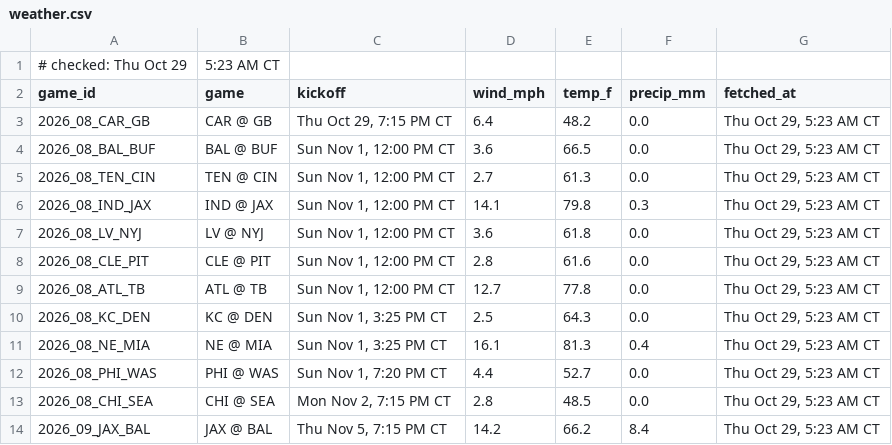
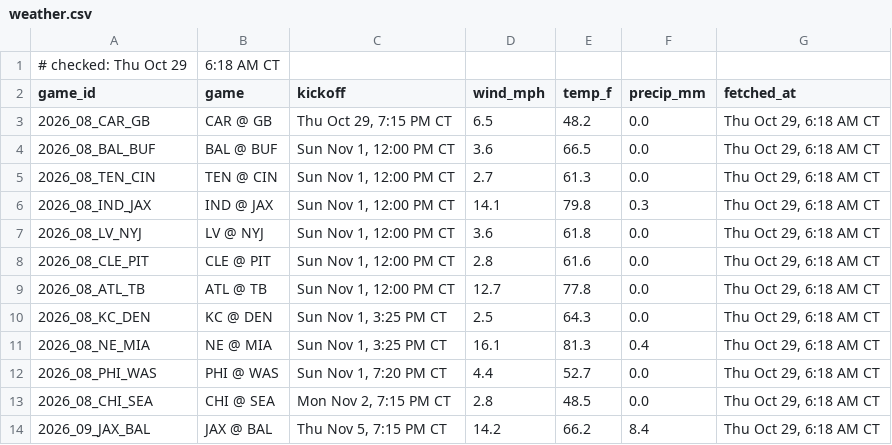
Before and after one commit to Ratboy3/The-Rat-Report, a CSV file: weather.csv, drawn as a sheet.

```diff
--- a/weather.csv
+++ b/weather.csv
@@ -1,14 +1,14 @@
-# checked: Thu Oct 29, 5:23 AM CT
+# checked: Thu Oct 29, 6:18 AM CT
 game_id,game,kickoff,wind_mph,temp_f,precip_mm,fetched_at
-2026_08_CAR_GB,CAR @ GB,"Thu Oct 29, 7:15 PM CT",6.4,48.2,0.0,"Thu Oct 29, 5:23 AM CT"
-2026_08_BAL_BUF,BAL @ BUF,"Sun Nov 1, 12:00 PM CT",3.6,66.5,0.0,"Thu Oct 29, 5:23 AM CT"
-2026_08_TEN_CIN,TEN @ CIN,"Sun Nov 1, 12:00 PM CT",2.7,61.3,0.0,"Thu Oct 29, 5:23 AM CT"
-2026_08_IND_JAX,IND @ JAX,"Sun Nov 1, 12:00 PM CT",14.1,79.8,0.3,"Thu Oct 29, 5:23 AM CT"
-2026_08_LV_NYJ,LV @ NYJ,"Sun Nov 1, 12:00 PM CT",3.6,61.8,0.0,"Thu Oct 29, 5:23 AM CT"
-2026_08_CLE_PIT,CLE @ PIT,"Sun Nov 1, 12:00 PM CT",2.8,61.6,0.0,"Thu Oct 29, 5:23 AM CT"
-2026_08_ATL_TB,ATL @ TB,"Sun Nov 1, 12:00 PM CT",12.7,77.8,0.0,"Thu Oct 29, 5:23 AM CT"
-2026_08_KC_DEN,KC @ DEN,"Sun Nov 1, 3:25 PM CT",2.5,64.3,0.0,"Thu Oct 29, 5:23 AM CT"
-2026_08_NE_MIA,NE @ MIA,"Sun Nov 1, 3:25 PM CT",16.1,81.3,0.4,"Thu Oct 29, 5:23 AM CT"
-2026_08_PHI_WAS,PHI @ WAS,"Sun Nov 1, 7:20 PM CT",4.4,52.7,0.0,"Thu Oct 29, 5:23 AM CT"
-2026_08_CHI_SEA,CHI @ SEA,"Mon Nov 2, 7:15 PM CT",2.8,48.5,0.0,"Thu Oct 29, 5:23 AM CT"
-2026_09_JAX_BAL,JAX @ BAL,"Thu Nov 5, 7:15 PM CT",14.2,66.2,8.4,"Thu Oct 29, 5:23 AM CT"
+2026_08_CAR_GB,CAR @ GB,"Thu Oct 29, 7:15 PM CT",6.5,48.2,0.0,"Thu Oct 29, 6:18 AM CT"
+2026_08_BAL_BUF,BAL @ BUF,"Sun Nov 1, 12:00 PM CT",3.6,66.5,0.0,"Thu Oct 29, 6:18 AM CT"
+2026_08_TEN_CIN,TEN @ CIN,"Sun Nov 1, 12:00 PM CT",2.7,61.3,0.0,"Thu Oct 29, 6:18 AM CT"
+2026_08_IND_JAX,IND @ JAX,"Sun Nov 1, 12:00 PM CT",14.1,79.8,0.3,"Thu Oct 29, 6:18 AM CT"
+2026_08_LV_NYJ,LV @ NYJ,"Sun Nov 1, 12:00 PM CT",3.6,61.8,0.0,"Thu Oct 29, 6:18 AM CT"
+2026_08_CLE_PIT,CLE @ PIT,"Sun Nov 1, 12:00 PM CT",2.8,61.6,0.0,"Thu Oct 29, 6:18 AM CT"
+2026_08_ATL_TB,ATL @ TB,"Sun Nov 1, 12:00 PM CT",12.7,77.8,0.0,"Thu Oct 29, 6:18 AM CT"
+2026_08_KC_DEN,KC @ DEN,"Sun Nov 1, 3:25 PM CT",2.5,64.3,0.0,"Thu Oct 29, 6:18 AM CT"
+2026_08_NE_MIA,NE @ MIA,"Sun Nov 1, 3:25 PM CT",16.1,81.3,0.4,"Thu Oct 29, 6:18 AM CT"
+2026_08_PHI_WAS,PHI @ WAS,"Sun Nov 1, 7:20 PM CT",4.4,52.7,0.0,"Thu Oct 29, 6:18 AM CT"
+2026_08_CHI_SEA,CHI @ SEA,"Mon Nov 2, 7:15 PM CT",2.8,48.5,0.0,"Thu Oct 29, 6:18 AM CT"
+2026_09_JAX_BAL,JAX @ BAL,"Thu Nov 5, 7:15 PM CT",14.2,66.2,8.4,"Thu Oct 29, 6:18 AM CT"
```
